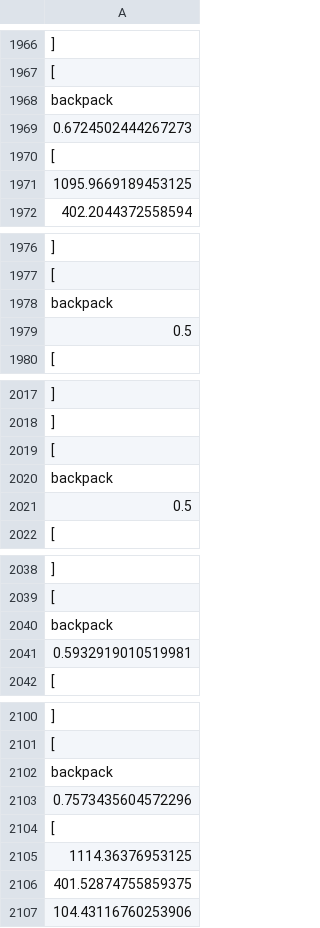
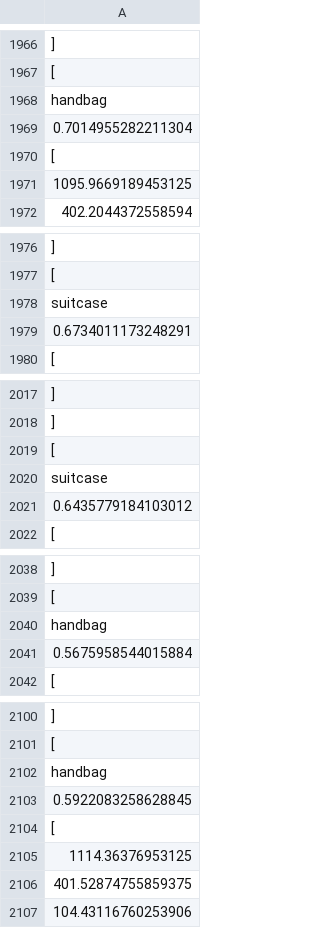
Before and after one commit to zhouzypaul/object-recognition-imu, a CSV file: iou_output/updated_store_giou.csv, drawn as a sheet; only a part is shown, gaps mark what is left out; the diff covers the shown part only.

```diff
--- a/iou_output/updated_store_giou.csv
+++ b/iou_output/updated_store_giou.csv
@@ -1967,4 +1967,4 @@
     [
-      "backpack",
-      0.6724502444267273,
+      "handbag",
+      0.7014955282211304,
       [
@@ -1977,4 +1977,4 @@
     [
-      "backpack",
-      0.5,
+      "suitcase",
+      0.6734011173248291,
       [
@@ -2019,4 +2019,4 @@
     [
-      "backpack",
-      0.5,
+      "suitcase",
+      0.6435779184103012,
       [
@@ -2039,4 +2039,4 @@
     [
-      "backpack",
-      0.5932919010519981,
+      "handbag",
+      0.5675958544015884,
       [
@@ -2101,4 +2101,4 @@
     [
-      "backpack",
-      0.7573435604572296,
+      "handbag",
+      0.5922083258628845,
       [
```
Also changed, not shown: 4 added rows, 4 removed rows and 35 edited cells elsewhere in this file, iou_output/giou.csv, iou_output/updated_read_giou.csv, 7 other files.
